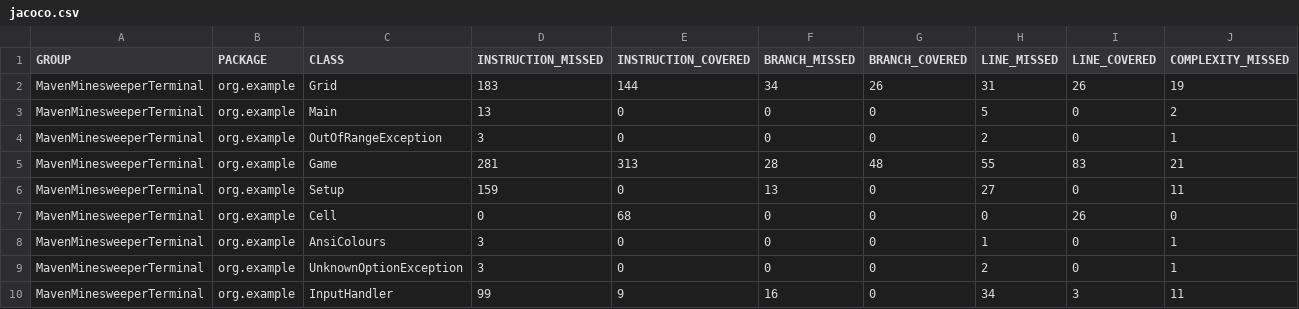
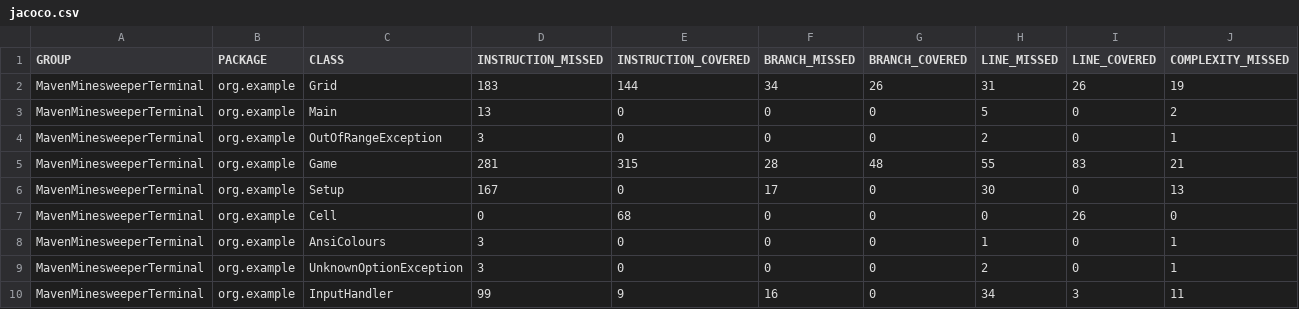
Before and after one commit to NadRetsel/tsi-maven-minesweeper-terminal, a CSV file: target/site/jacoco/jacoco.csv, drawn as a sheet; only a part is shown; the diff names each change by its address in the sheet, - before the commit and + after, or states it on an @@ line.

```diff
--- a/target/site/jacoco/jacoco.csv
+++ b/target/site/jacoco/jacoco.csv
-E5 (INSTRUCTION_COVERED): 313
+E5 (INSTRUCTION_COVERED): 315
-D6 (INSTRUCTION_MISSED): 159
+D6 (INSTRUCTION_MISSED): 167
-F6 (BRANCH_MISSED): 13
+F6 (BRANCH_MISSED): 17
-H6 (LINE_MISSED): 27
+H6 (LINE_MISSED): 30
-J6 (COMPLEXITY_MISSED): 11
+J6 (COMPLEXITY_MISSED): 13
```
Also changed, not shown: 25 other files.
